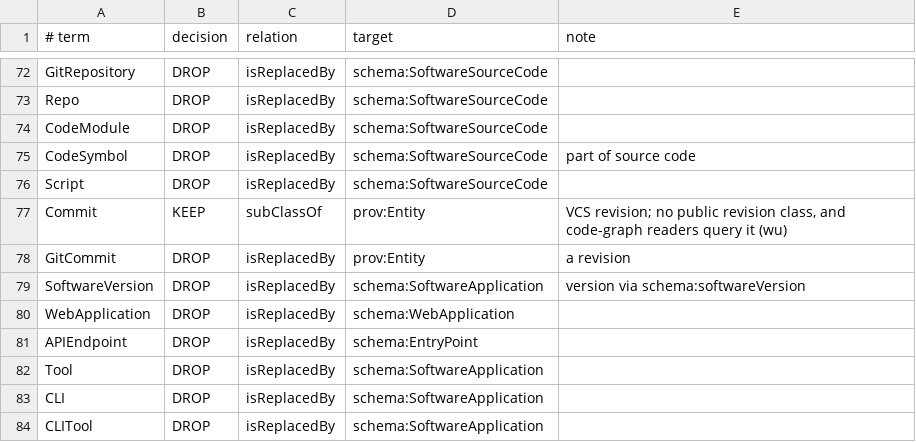
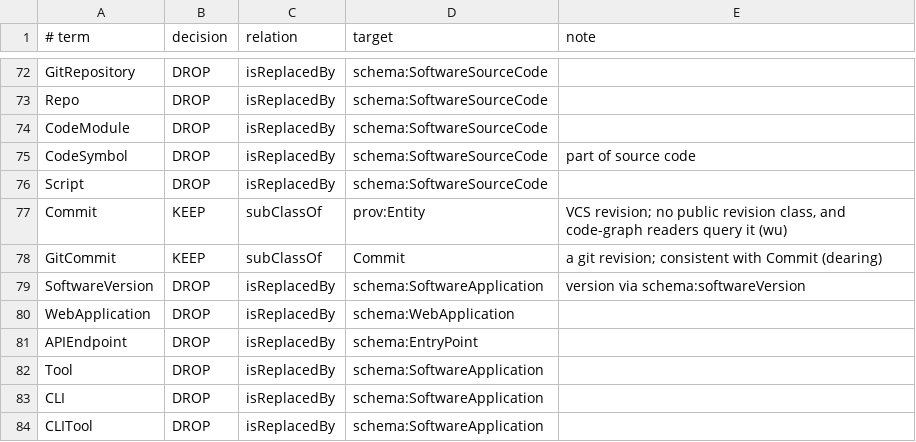
Before and after one commit to scbrown/quechua, a TSV file: trim/classes.tsv, drawn as a sheet; only a part is shown, gaps mark what is left out.

```diff
--- a/trim/classes.tsv
+++ b/trim/classes.tsv
@@ -77,3 +77,3 @@ Script	DROP	isReplacedBy	schema:SoftwareSourceCode
 Commit	KEEP	subClassOf	prov:Entity	VCS revision; no public revision class, and code-graph readers query it (wu)
-GitCommit	DROP	isReplacedBy	prov:Entity	a revision
+GitCommit	KEEP	subClassOf	Commit	a git revision; consistent with Commit (dearing)
 SoftwareVersion	DROP	isReplacedBy	schema:SoftwareApplication	version via schema:softwareVersion
```
Also changed, not shown: 4 other files.
